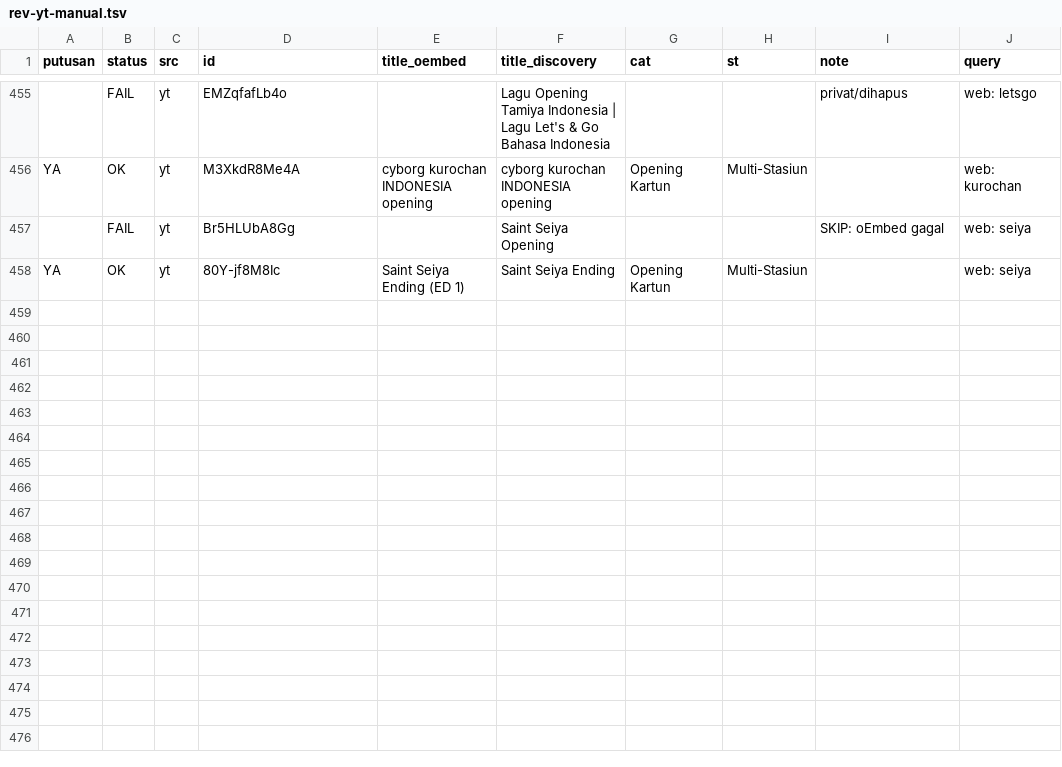
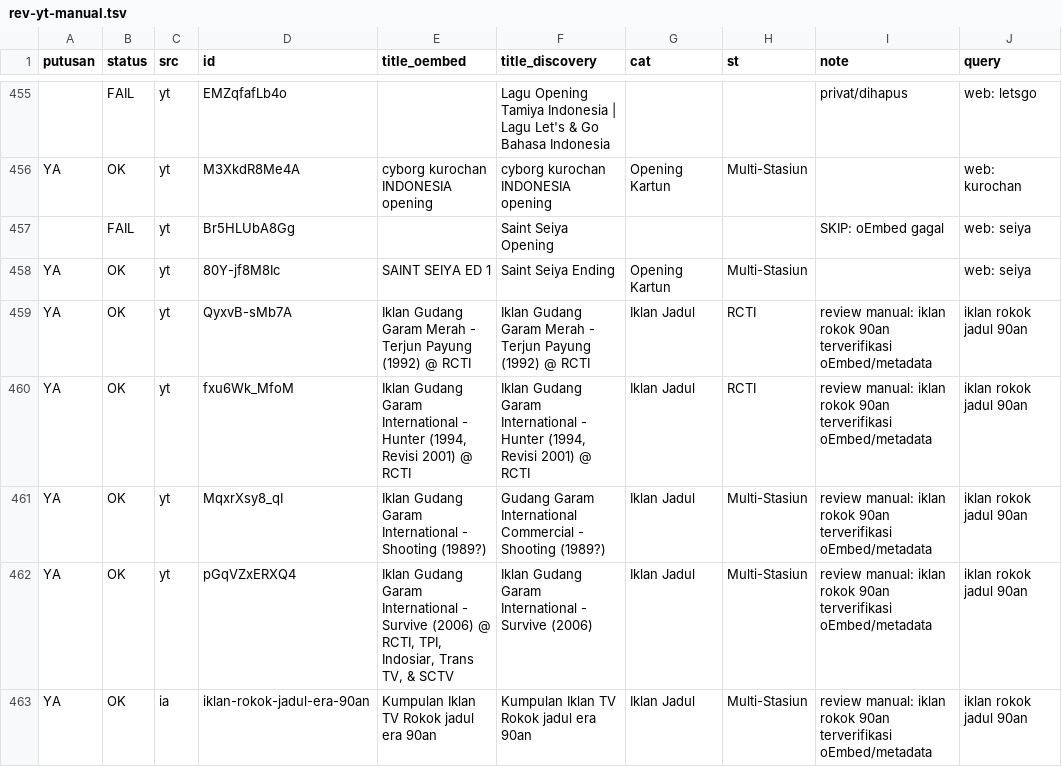
Before and after one commit to Llunatics/siar, a TSV file: scripts/cand/rev-yt-manual.tsv, drawn as a sheet; only a part is shown, gaps mark what is left out; the diff names each change by its address in the sheet, - before the commit and + after, or states it on an @@ line.

Commit message:
audit siklus 188: batch YT iklan rokok 90an +5 (katalog 523)

```diff
--- a/scripts/cand/rev-yt-manual.tsv
+++ b/scripts/cand/rev-yt-manual.tsv
-E458 (title_oembed): Saint Seiya Ending (ED 1)
+E458 (title_oembed): SAINT SEIYA ED 1
+row 459: YA | OK | yt | QyxvB-sMb7A | Iklan Gudang Garam Merah - Terjun Payung (1992) @ RCTI | Iklan Gudang Garam Merah - Terjun Payung (1992) @ RCTI | Iklan Jadul | RCTI | review manual: iklan rokok 90an terverifikasi oEmbed/metadata | iklan rokok jadul 90an
+row 460: YA | OK | yt | fxu6Wk_MfoM | Iklan Gudang Garam International - Hunter (1994, Revisi 2001) @ RCTI | Iklan Gudang Garam International - Hunter (1994, Revisi 2001) @ RCTI | Iklan Jadul | RCTI | review manual: iklan rokok 90an terverifikasi oEmbed/metadata | iklan rokok jadul 90an
+row 461: YA | OK | yt | MqxrXsy8_qI | Iklan Gudang Garam International - Shooting (1989?) | Gudang Garam International Commercial - Shooting (1989?) | Iklan Jadul | Multi-Stasiun | review manual: iklan rokok 90an terverifikasi oEmbed/metadata | iklan rokok jadul 90an
+row 462: YA | OK | yt | pGqVZxERXQ4 | Iklan Gudang Garam International - Survive (2006) @ RCTI, TPI, Indosiar, Trans TV, & SCTV | Iklan Gudang Garam International - Survive (2006) | Iklan Jadul | Multi-Stasiun | review manual: iklan rokok 90an terverifikasi oEmbed/metadata | iklan rokok jadul 90an
+row 463: YA | OK | ia | iklan-rokok-jadul-era-90an | Kumpulan Iklan TV Rokok jadul era 90an | Kumpulan Iklan TV Rokok jadul era 90an | Iklan Jadul | Multi-Stasiun | review manual: iklan rokok 90an terverifikasi oEmbed/metadata | iklan rokok jadul 90an
```
Also changed, not shown: 6 other files.
